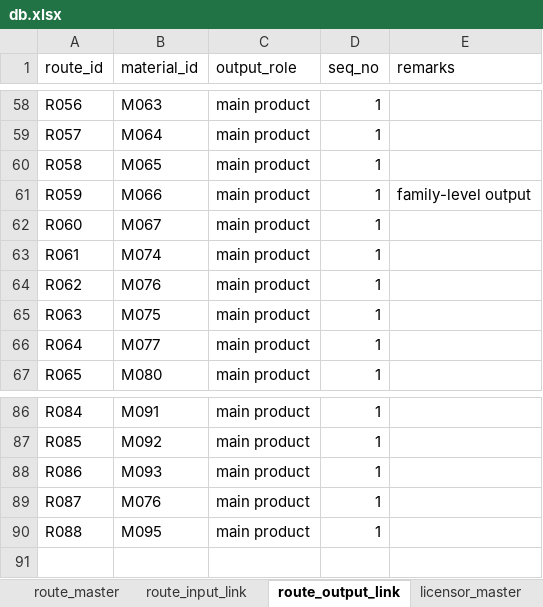
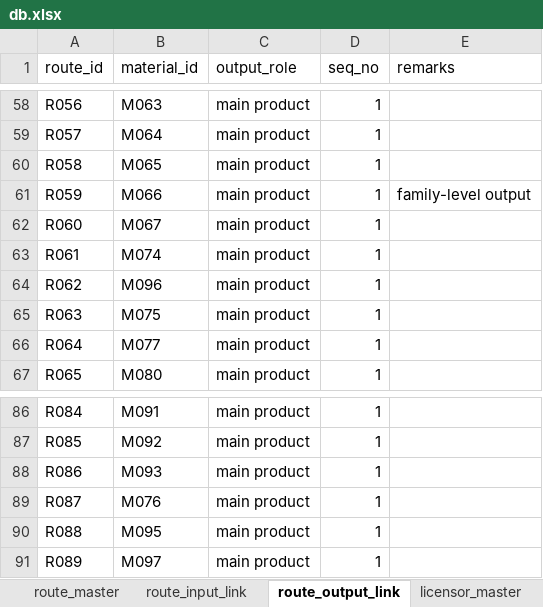
Before and after one commit to hagaren201/petro_db, an Excel workbook: db.xlsx, sheet route_output_link, drawn as a sheet; only a part is shown, gaps mark what is left out; values as stored, in another font and other column widths than the file's, no borders; table styles not drawn; the diff names each change by its address in the sheet, - before the commit and + after, or states it on an @@ line.

```diff
--- a/db.xlsx (sheet route_output_link)
+++ b/db.xlsx (sheet route_output_link)
-B64 (material_id): M076
+B64 (material_id): M096
+row 91: R089 | M097 | main product | 1
```
Also changed, not shown: sheet material_supplier_link, sheet supplier_master, sheet material_master, sheet route_input_link, sheet route_master, other sheet tabs.
